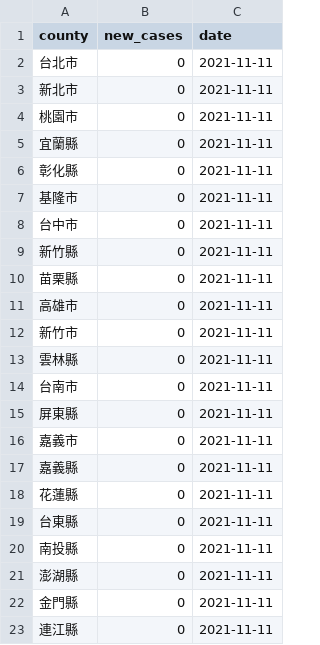
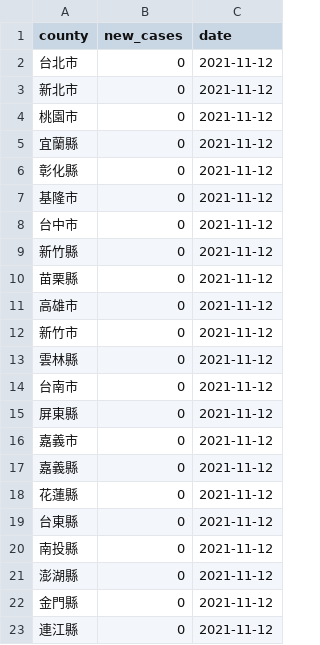
Before and after one commit to tnl-graphics/covid-19-data, a CSV file: live/tw-counties.csv, drawn as a sheet.

Commit message:
Flat: latest data (2021-11-12T16:05:12.588Z) {   "date": "2021-11-12T16:05:12.588Z",   "files": [     {       "name": "tw-counties.csv",       "deltaBytes": 506,       "source": "https://datastore.thenewslens.com/infographic/covid-19-data/tw-counties.csv"     },     {       "name": "live/tw-counties.csv",       "deltaBytes": 0,       "source": "https://datastore.thenewslens.com/infographic/covid-19-data/live/tw-counties.csv"     },     {       "name": "live/tw.csv",       "deltaBytes": 0,       "source": "https://datastore.thenewslens.com/infographic/covid-19-data/live/tw.csv"     },     {       "name": "rolling-averages/tw-counties.csv",       "deltaBytes": 595,       "source": "https://datastore.thenewslens.com/infographic/covid-19-data/rolling-averages/tw-counties.csv"     }   ] }

```diff
--- a/live/tw-counties.csv
+++ b/live/tw-counties.csv
@@ -1,23 +1,23 @@
 county,new_cases,date
-台北市,0,2021-11-11
-新北市,0,2021-11-11
-桃園市,0,2021-11-11
-宜蘭縣,0,2021-11-11
-彰化縣,0,2021-11-11
-基隆市,0,2021-11-11
-台中市,0,2021-11-11
-新竹縣,0,2021-11-11
-苗栗縣,0,2021-11-11
-高雄市,0,2021-11-11
-新竹市,0,2021-11-11
-雲林縣,0,2021-11-11
-台南市,0,2021-11-11
-屏東縣,0,2021-11-11
-嘉義市,0,2021-11-11
-嘉義縣,0,2021-11-11
-花蓮縣,0,2021-11-11
-台東縣,0,2021-11-11
-南投縣,0,2021-11-11
-澎湖縣,0,2021-11-11
-金門縣,0,2021-11-11
-連江縣,0,2021-11-11
+台北市,0,2021-11-12
+新北市,0,2021-11-12
+桃園市,0,2021-11-12
+宜蘭縣,0,2021-11-12
+彰化縣,0,2021-11-12
+基隆市,0,2021-11-12
+台中市,0,2021-11-12
+新竹縣,0,2021-11-12
+苗栗縣,0,2021-11-12
+高雄市,0,2021-11-12
+新竹市,0,2021-11-12
+雲林縣,0,2021-11-12
+台南市,0,2021-11-12
+屏東縣,0,2021-11-12
+嘉義市,0,2021-11-12
+嘉義縣,0,2021-11-12
+花蓮縣,0,2021-11-12
+台東縣,0,2021-11-12
+南投縣,0,2021-11-12
+澎湖縣,0,2021-11-12
+金門縣,0,2021-11-12
+連江縣,0,2021-11-12
```
Also changed, not shown: rolling-averages/tw-counties.csv, tw-counties.csv, 1 other file.
